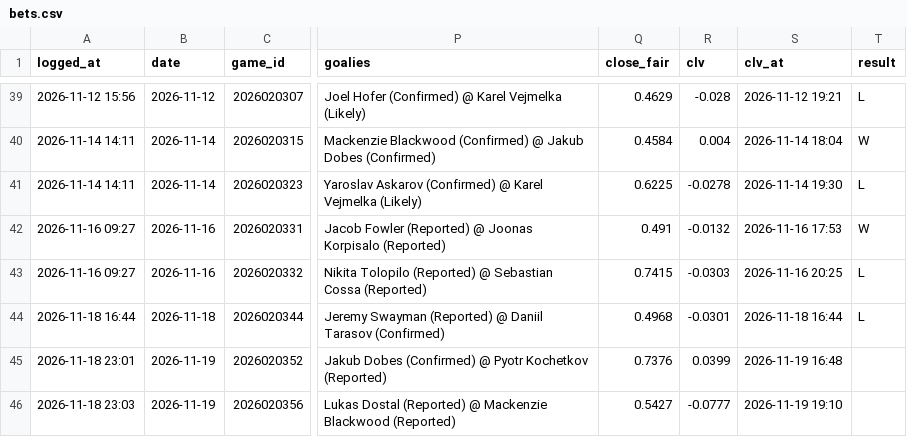
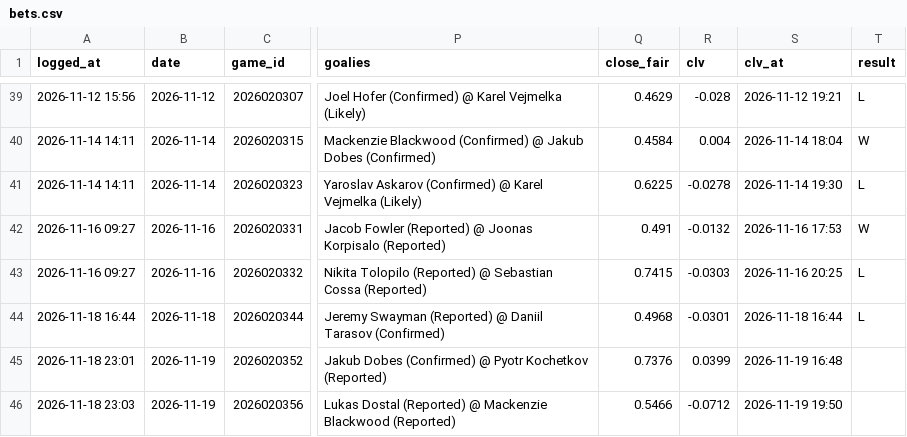
Before and after one commit to 88jackcarr/NHL-odds-betting, a CSV file: data/bets.csv, drawn as a sheet; only a part is shown, gaps mark what is left out; the diff names each change by its address in the sheet, - before the commit and + after, or states it on an @@ line.

```diff
--- a/data/bets.csv
+++ b/data/bets.csv
-Q46 (close_fair): 0.5427
+Q46 (close_fair): 0.5466
-R46 (clv): -0.0777
+R46 (clv): -0.0712
-S46 (clv_at): 2026-11-19 19:10
+S46 (clv_at): 2026-11-19 19:50
```
Also changed, not shown: data/games.csv, data/predictions.csv, 1 other file.
